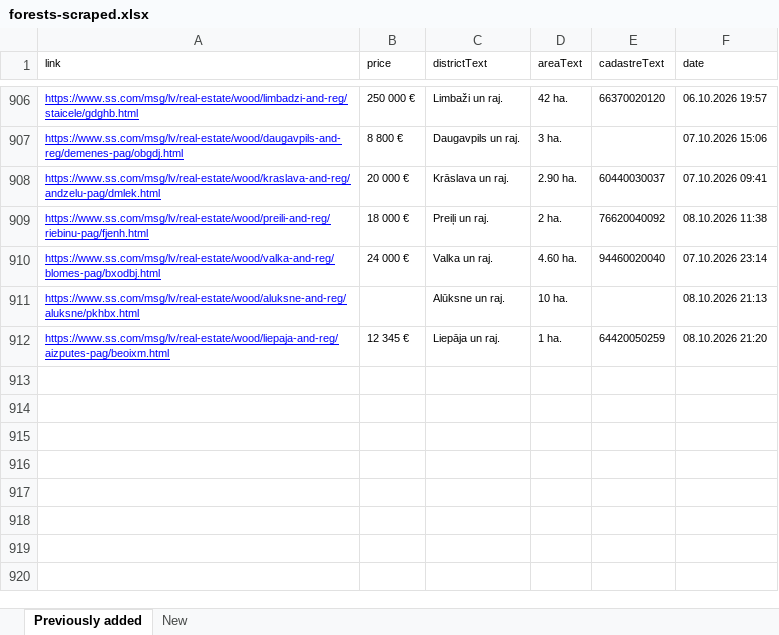
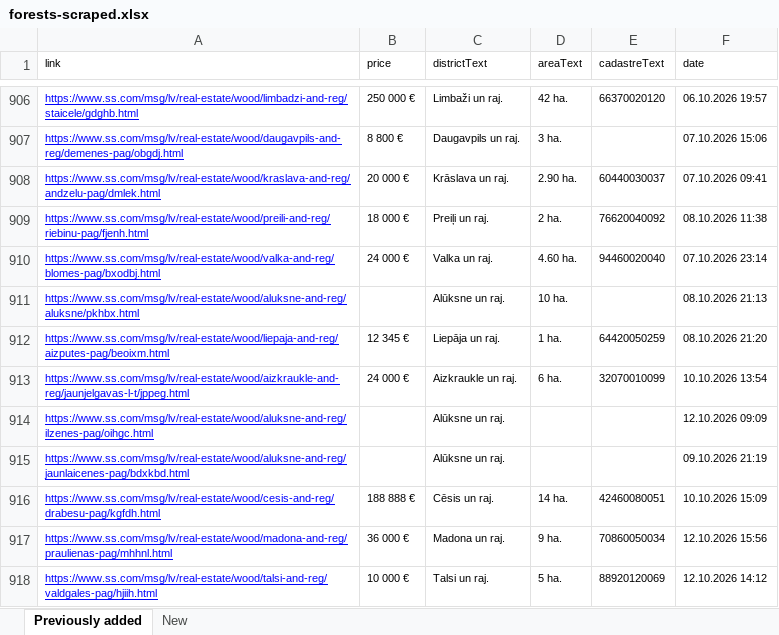
Before and after one commit to Martins-K/forest_land_scraper, an Excel workbook: forests-scraped.xlsx, sheet Previously added, drawn as a sheet; only a part is shown, gaps mark what is left out; values as stored, in another font and other column widths than the file's, no borders; the diff names each change by its address in the sheet, - before the commit and + after, or states it on an @@ line.

```diff
--- a/forests-scraped.xlsx (sheet Previously added)
+++ b/forests-scraped.xlsx (sheet Previously added)
+row 913: https://www.ss.com/msg/lv/real-estate/wood/aizkraukle-and-reg/jaunjelgavas-l-t/jppeg.html | 24 000 € | Aizkraukle un raj. | 6 ha. | 32070010099 | 10.10.2026 13:54
+row 914: https://www.ss.com/msg/lv/real-estate/wood/aluksne-and-reg/ilzenes-pag/oihgc.html |  | Alūksne un raj. |  |  | 12.10.2026 09:09
+row 915: https://www.ss.com/msg/lv/real-estate/wood/aluksne-and-reg/jaunlaicenes-pag/bdxkbd.html |  | Alūksne un raj. |  |  | 09.10.2026 21:19
+row 916: https://www.ss.com/msg/lv/real-estate/wood/cesis-and-reg/drabesu-pag/kgfdh.html | 188 888 € | Cēsis un raj. | 14 ha. | 42460080051 | 10.10.2026 15:09
+row 917: https://www.ss.com/msg/lv/real-estate/wood/madona-and-reg/praulienas-pag/mhhnl.html | 36 000 € | Madona un raj. | 9 ha. | 70860050034 | 12.10.2026 15:56
+row 918: https://www.ss.com/msg/lv/real-estate/wood/talsi-and-reg/valdgales-pag/hjiih.html | 10 000 € | Talsi un raj. | 5 ha. | 88920120069 | 12.10.2026 14:12
```
Also changed, not shown: sheet New.
